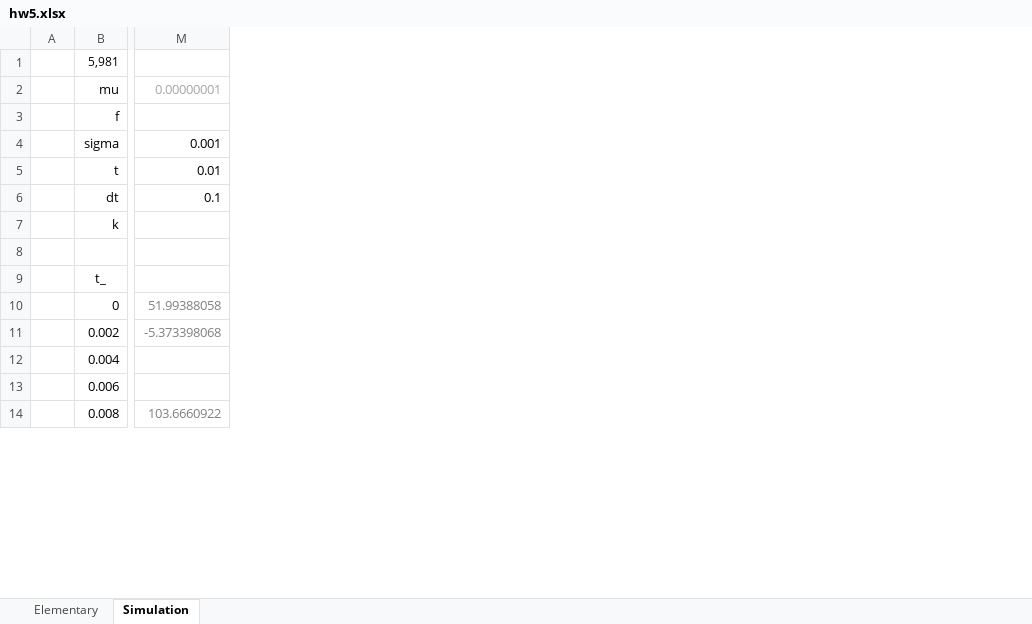
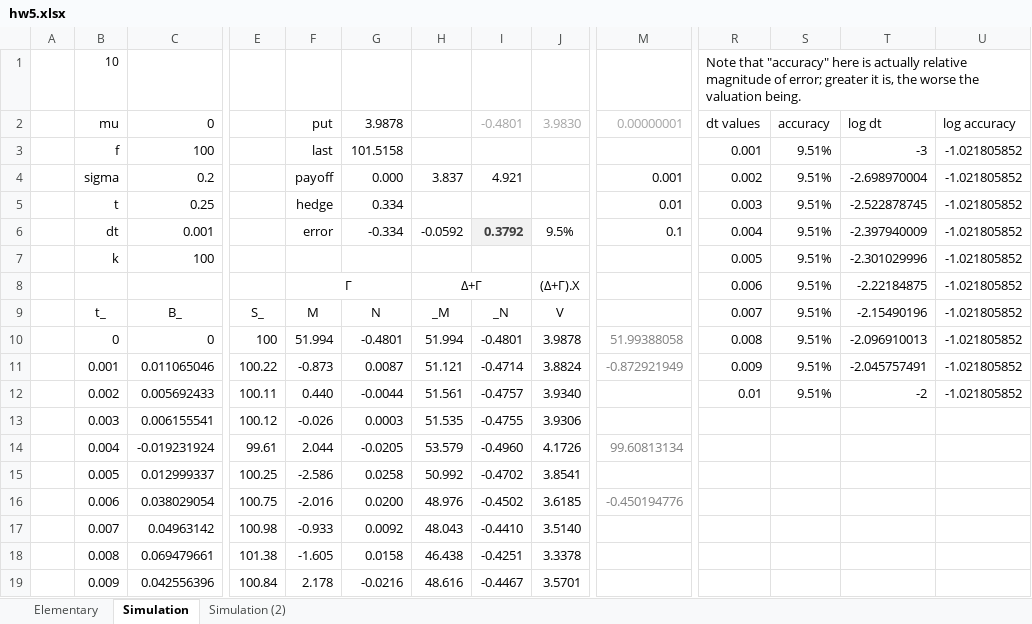
Before and after one commit to xlladdins/xll_ml, an Excel workbook: xlsx/hw5.xlsx, sheet Simulation, drawn as a sheet; only a part is shown, gaps mark what is left out; values as stored, in another font and other column widths than the file's, no borders; charts and pictures not drawn; addresses are those after the commit; rows hold the shown columns only; the diff covers the shown part only; the diff names each change by its address in the sheet, - before the commit and + after, or states it on an @@ line.

```diff
--- a/xlsx/hw5.xlsx (sheet Simulation)
+++ b/xlsx/hw5.xlsx (sheet Simulation)
+sheet tab: Simulation (2)
+column C, rows 2-10: 0 | 100 | 0.2 | 0.25 | 0.001 | 100 |  | B_ | 0; row 12: 0.005692433; row 14: -0.019231924; row 16: 0.038029054; row 18: 0.069479661
+column E, rows 9-10: S_ | 100; row 12: 100.11; row 14: 99.61; row 16: 100.75; row 18: 101.38
+column F, rows 2-10: put | last | payoff | hedge | error |  | Γ | M | 51.994; row 12: 0.440; row 14: 2.044; row 16: -2.016; row 18: -1.605
+column G, rows 2-10: 3.9878 | 101.5158 | 0.000 | 0.334 | -0.334 |  |  | N | -0.4801; row 12: -0.0044; row 14: -0.0205; row 16: 0.0200; row 18: 0.0158
+column H, rows 4-10: 3.837 |  | -0.0592 |  | Δ+Γ | _M | 51.994; row 12: 51.561; row 14: 53.579; row 16: 48.976; row 18: 46.438
+column I, rows 2-10: -0.4801 |  | 4.921 |  | 0.3792 |  |  | _N | -0.4801; row 12: -0.4757; row 14: -0.4960; row 16: -0.4502; row 18: -0.4251
+column J, rows 2-10: 3.9830 |  |  |  | 9.5% |  | (Δ+Γ).X | V | 3.9878; row 12: 3.9340; row 14: 4.1726; row 16: 3.6185; row 18: 3.3378
+column R, rows 1-10: Note that "accuracy" here is actually relative magnitude of error; greater it is, the worse the valuation being. | dt values | 0.001 | 0.002 | 0.003 | 0.004 | 0.005 | 0.006 | 0.007 | 0.008; row 12: 0.01
+column S, rows 2-10: accuracy | 9.51% | 9.51% | 9.51% | 9.51% | 9.51% | 9.51% | 9.51% | 9.51%; row 12: 9.51%
+column T, rows 2-10: log dt | -3 | -2.698970004 | -2.522878745 | -2.397940009 | -2.301029996 | -2.22184875 | -2.15490196 | -2.096910013; row 12: -2
+column U, rows 2-10: log accuracy | -1.021805852 | -1.021805852 | -1.021805852 | -1.021805852 | -1.021805852 | -1.021805852 | -1.021805852 | -1.021805852; row 12: -1.021805852
-B1: 5,981
+B1: 10
+row 11:  | 0.001 | 0.011065046 | 100.22 | -0.873 | 0.0087 | 51.121 | -0.4714 | 3.8824 | -0.872921949 | 0.009 | 9.51% | -2.045757491 | -1.021805852
-M12: -5.373398068
+M12: (empty)
+row 13:  | 0.003 | 0.006155541 | 100.12 | -0.026 | 0.0003 | 51.535 | -0.4755 | 3.9306
-M14: (empty)
+M14: 99.60813134
+row 15:  | 0.005 | 0.012999337 | 100.25 | -2.586 | 0.0258 | 50.992 | -0.4702 | 3.8541
-M16: (empty)
+M16: -0.450194776
+row 17:  | 0.007 | 0.04963142 | 100.98 | -0.933 | 0.0092 | 48.043 | -0.4410 | 3.5140
-M18: 103.6660922
+M18: (empty)
+row 19:  | 0.009 | 0.042556396 | 100.84 | 2.178 | -0.0216 | 48.616 | -0.4467 | 3.5701
```
Also changed, not shown: 120 added rows, 1 added column, 7 removed columns and 87 edited cells elsewhere in this sheet, sheet Elementary, charts or pictures.
